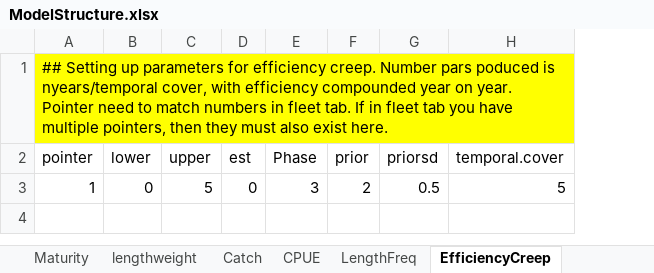
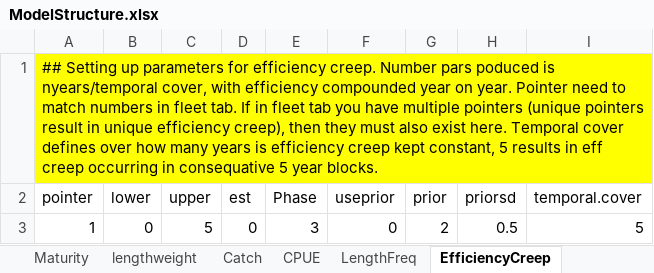
Before and after one commit to sdelestang/IMuLT, an Excel workbook: inst/extdata/ModelStructure.xlsx, sheet EfficiencyCreep, drawn as a sheet; values as stored, in another font and other column widths than the file's, no borders; the diff names each change by its address in the sheet, - before the commit and + after, or states it on an @@ line.

Commit message:
Fix issue with main pars (renamed) and add prior for efficiency creep.

```diff
--- a/inst/extdata/ModelStructure.xlsx (sheet EfficiencyCreep)
+++ b/inst/extdata/ModelStructure.xlsx (sheet EfficiencyCreep)
+column F (useprior), row 3: 0
-A1 (pointer): …have multiple pointers, then they must also exist here.
+A1 (pointer): …have multiple pointers (unique pointers result in unique efficiency creep), then they must also exist here. Temporal cover defines over how many years is efficiency creep kept constant, 5 results in eff creep occurring in consequative 5 year blocks.
```
Also changed, not shown: sheet Catch, sheet Selectivity, 4 other files.
